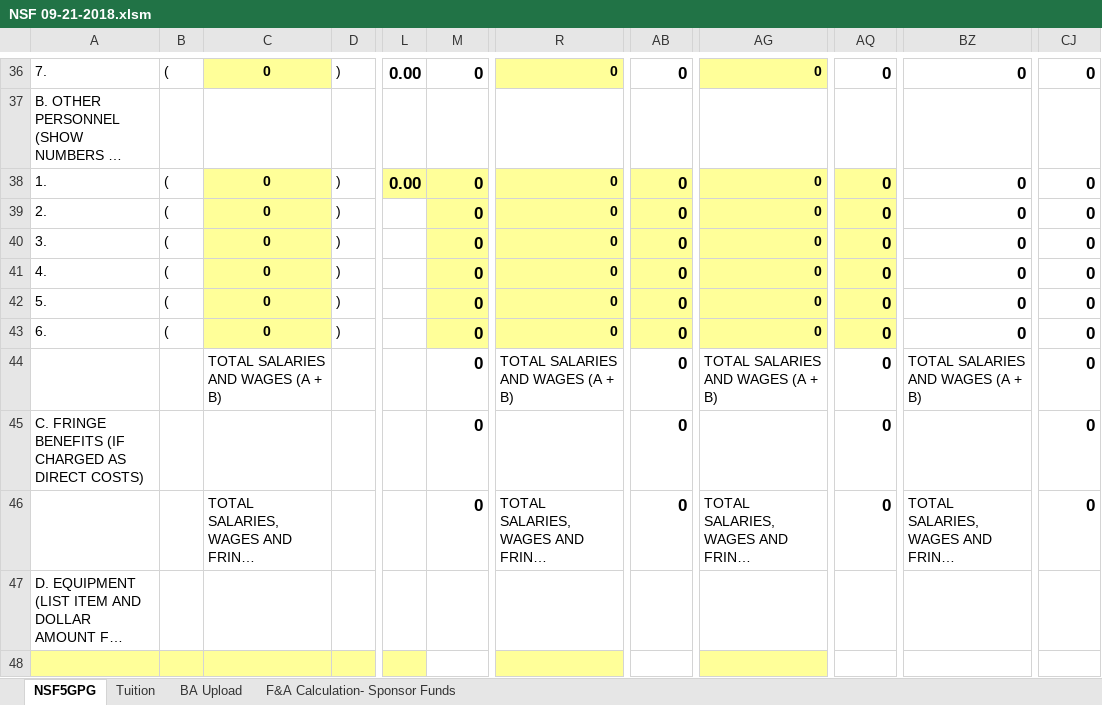
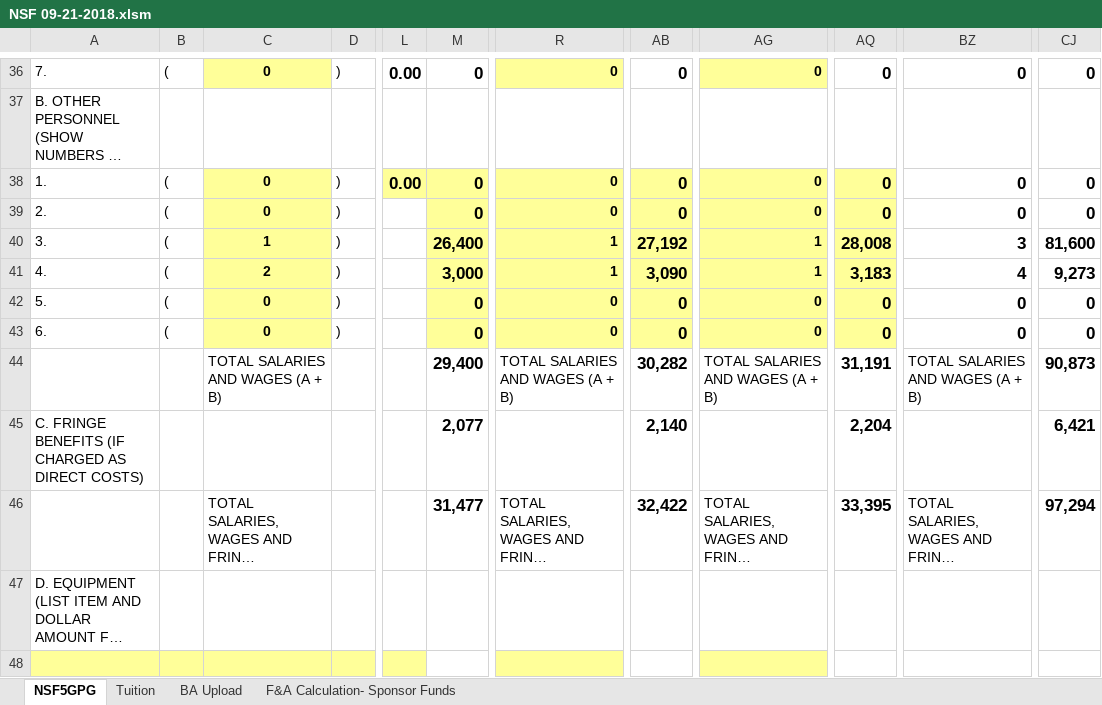
Before and after one commit to hannahcarroll/Pollen-grant, an Excel workbook: NSF 09-21-2018.xlsm, sheet NSF5GPG, drawn as a sheet; only a part is shown, gaps mark what is left out; long unchanged cells end in …; values as stored, in another font and other column widths than the file's, no borders; the diff covers the shown part only; the diff names each change by its address in the sheet, - before the commit and + after, or states it on an @@ line.

```diff
--- a/NSF 09-21-2018.xlsm (sheet NSF5GPG)
+++ b/NSF 09-21-2018.xlsm (sheet NSF5GPG)
-C40: 0
+C40: 1
-M40: 0
+M40: 26,400
-R40:R41: 0
+R40:R41: 1
-AB40: 0
+AB40: 27,192
-AG40:AG41: 0
+AG40:AG41: 1
-AQ40: 0
+AQ40: 28,008
-BZ40: 0
+BZ40: 3
-CJ40: 0
+CJ40: 81,600
-C41: 0
+C41: 2
-M41: 0
+M41: 3,000
-AB41: 0
+AB41: 3,090
-AQ41: 0
+AQ41: 3,183
-BZ41: 0
+BZ41: 4
-CJ41: 0
+CJ41: 9,273
-M44: 0
+M44: 29,400
-AB44: 0
+AB44: 30,282
-AQ44: 0
+AQ44: 31,191
-CJ44: 0
+CJ44: 90,873
-M45: 0
+M45: 2,077
-AB45: 0
+AB45: 2,140
-AQ45: 0
+AQ45: 2,204
-CJ45: 0
+CJ45: 6,421
-M46: 0
+M46: 31,477
-AB46: 0
+AB46: 32,422
-AQ46: 0
+AQ46: 33,395
-CJ46: 0
+CJ46: 97,294
```
Also changed, not shown: 1 added row, 1 removed row and 58 edited cells elsewhere in this sheet, sheet F&A Calculation- Sponsor Funds, sheet Tuition, sheet BA Upload, formulas that keep their value, hidden cells, 1 other file.
